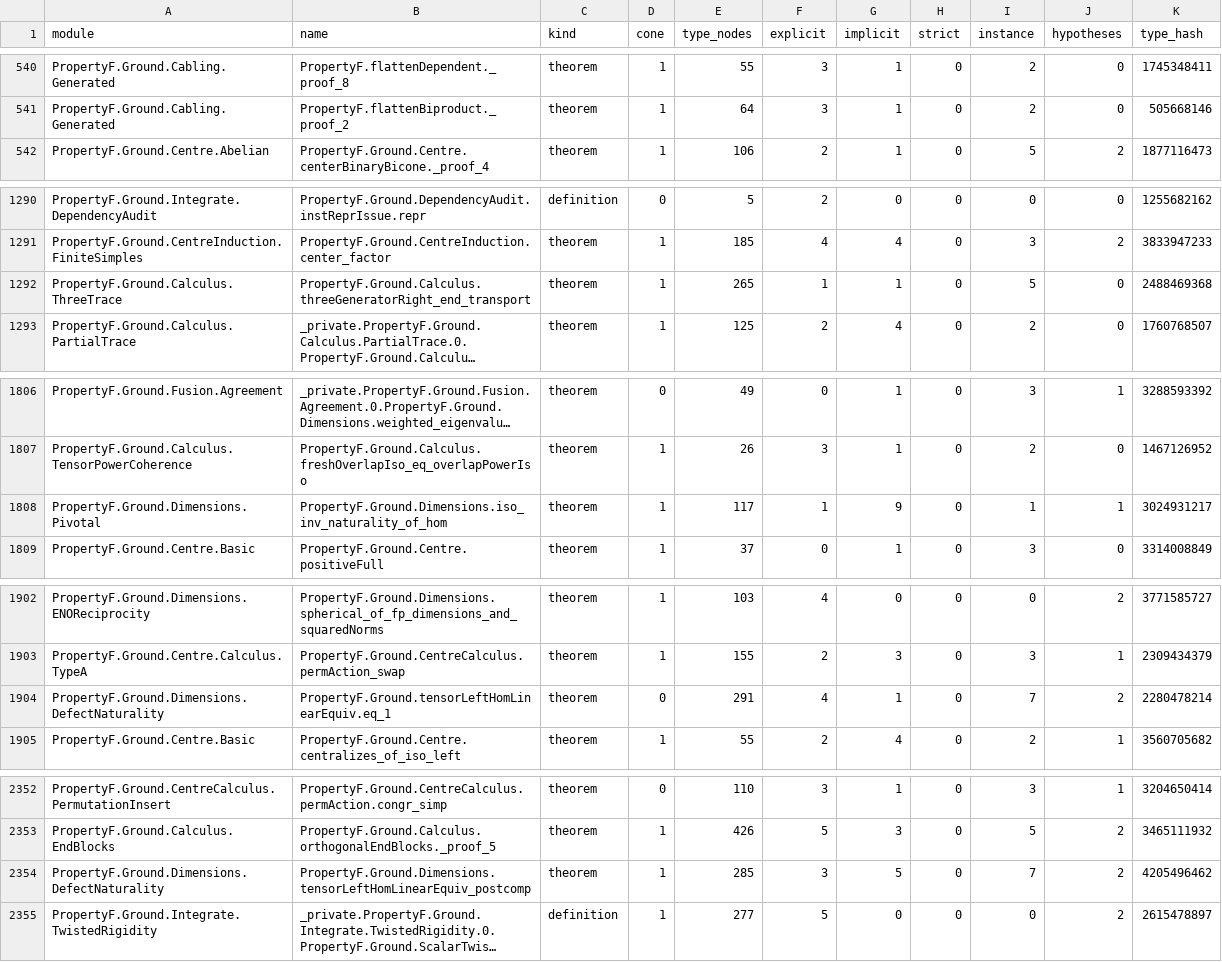
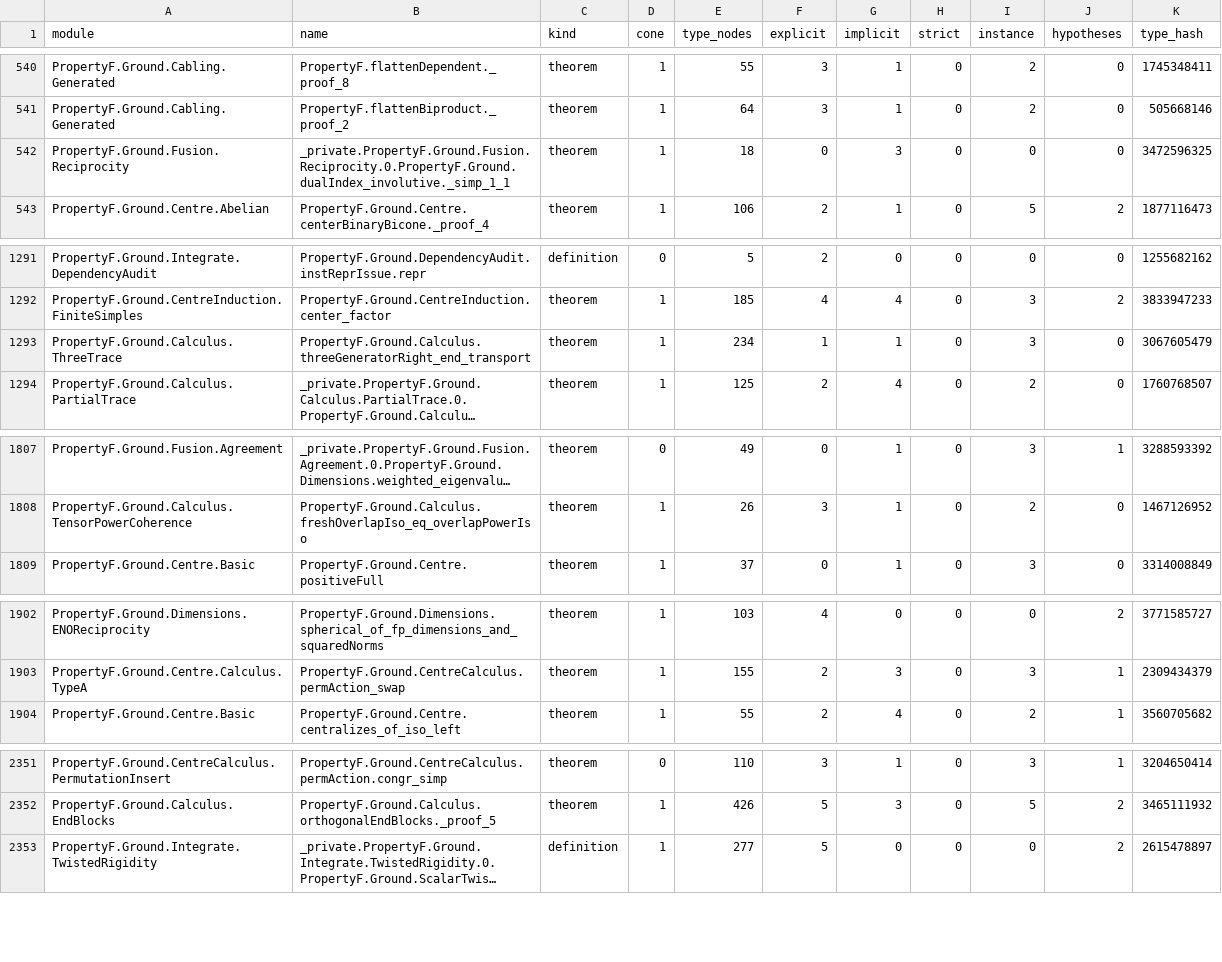
Before and after one commit to project-numina/mtc, a TSV file: STYLE_DECLARATIONS.tsv, drawn as a sheet; only a part is shown, gaps mark what is left out; long unchanged cells end in …; removed rows and columns are numbered as before the commit, all else as after; the diff covers the shown part only; the diff names each change by its address in the sheet, - before the commit and + after, or states it on an @@ line.

Commit message:
Refresh merged pivotal inference survey

```diff
--- a/STYLE_DECLARATIONS.tsv
+++ b/STYLE_DECLARATIONS.tsv
+row 542: PropertyF.Ground.Fusion.Reciprocity | _private.PropertyF.Ground.Fusion.Reciprocity.0.PropertyF.Ground.dualIndex_involutive._simp_1_1 | theorem | 1 | 18 | 0 | 3 | 0 | 0 | 0 | 3472596325
-E1293 (type_nodes): 265
+E1293 (type_nodes): 234
-I1293 (instance): 5
+I1293 (instance): 3
-K1293 (type_hash): 2488469368
+K1293 (type_hash): 3067605479
-row 1808: PropertyF.Ground.Dimensions.Pivotal | PropertyF.Ground.Dimensions.iso_inv_naturality_of_hom | theorem | 1 | 117 | 1 | 9 | 0 | 1 | 1 | 3024931217
-row 1904: PropertyF.Ground.Dimensions.DefectNaturality | PropertyF.Ground.tensorLeftHomLinearEquiv.eq_1 | theorem | 0 | 291 | 4 | 1 | 0 | 7 | 2 | 2280478214
-row 2354: PropertyF.Ground.Dimensions.DefectNaturality | PropertyF.Ground.Dimensions.tensorLeftHomLinearEquiv_postcomp | theorem | 1 | 285 | 3 | 5 | 0 | 7 | 2 | 4205496462
```
Also changed, not shown: 17 edited cells elsewhere in this file, STYLE_FILES.tsv, 2 other files.
